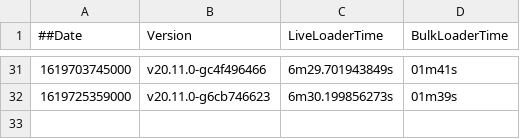
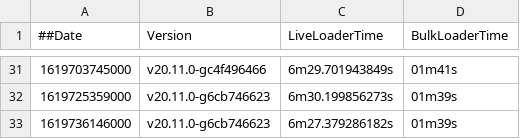
Before and after one commit to souravDgraph/Automation, a CSV file: utilities/benchmarking_charts/dataPointsMaster_21mil.csv, drawn as a sheet; only a part is shown, gaps mark what is left out.

Commit message:
AutoTeamCity: Adding new Run data

```diff
--- a/utilities/benchmarking_charts/dataPointsMaster_21mil.csv
+++ b/utilities/benchmarking_charts/dataPointsMaster_21mil.csv
@@ -32 +32,2 @@
 1619725359000,v20.11.0-g6cb746623,6m30.199856273s,01m39s
+1619736146000,v20.11.0-g6cb746623,6m27.379286182s,01m39s
```
